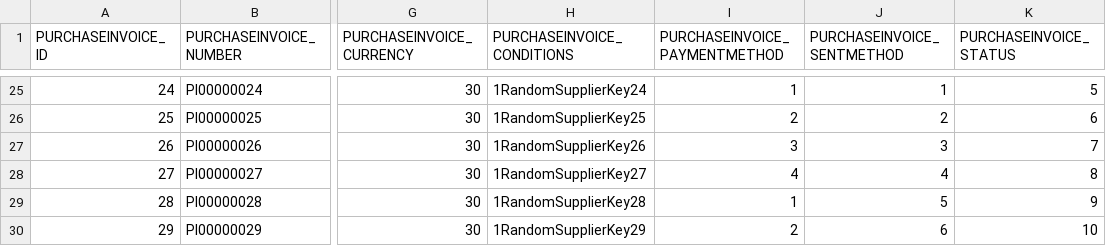
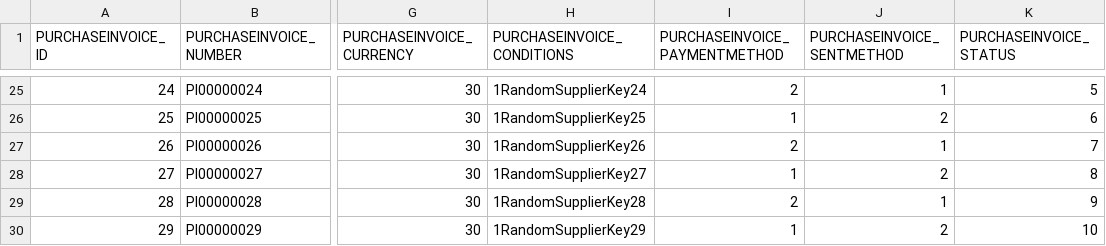
Before and after one commit to codbex/codbex-athena-data-sample, a CSV file: codbex-athena-data-sample/purchase-invoices.csv, drawn as a sheet; only a part is shown, gaps mark what is left out; the diff covers the shown part only; the diff names each change by its address in the sheet, - before the commit and + after, or states it on an @@ line.

Commit message:
Fix methods data (#5)
* Update purchase-invoices.csv

* fix sent method

```diff
--- a/codbex-athena-data-sample/purchase-invoices.csv
+++ b/codbex-athena-data-sample/purchase-invoices.csv
-I25 (PURCHASEINVOICE_PAYMENTMETHOD): 1
+I25 (PURCHASEINVOICE_PAYMENTMETHOD): 2
-I26 (PURCHASEINVOICE_PAYMENTMETHOD): 2
+I26 (PURCHASEINVOICE_PAYMENTMETHOD): 1
-I27 (PURCHASEINVOICE_PAYMENTMETHOD): 3
+I27 (PURCHASEINVOICE_PAYMENTMETHOD): 2
-J27 (PURCHASEINVOICE_SENTMETHOD): 3
+J27 (PURCHASEINVOICE_SENTMETHOD): 1
-I28 (PURCHASEINVOICE_PAYMENTMETHOD): 4
+I28 (PURCHASEINVOICE_PAYMENTMETHOD): 1
-J28 (PURCHASEINVOICE_SENTMETHOD): 4
+J28 (PURCHASEINVOICE_SENTMETHOD): 2
-I29 (PURCHASEINVOICE_PAYMENTMETHOD): 1
+I29 (PURCHASEINVOICE_PAYMENTMETHOD): 2
-J29 (PURCHASEINVOICE_SENTMETHOD): 5
+J29 (PURCHASEINVOICE_SENTMETHOD): 1
-I30 (PURCHASEINVOICE_PAYMENTMETHOD): 2
+I30 (PURCHASEINVOICE_PAYMENTMETHOD): 1
-J30 (PURCHASEINVOICE_SENTMETHOD): 6
+J30 (PURCHASEINVOICE_SENTMETHOD): 2
```
Also changed, not shown: 32 edited cells elsewhere in this file.
